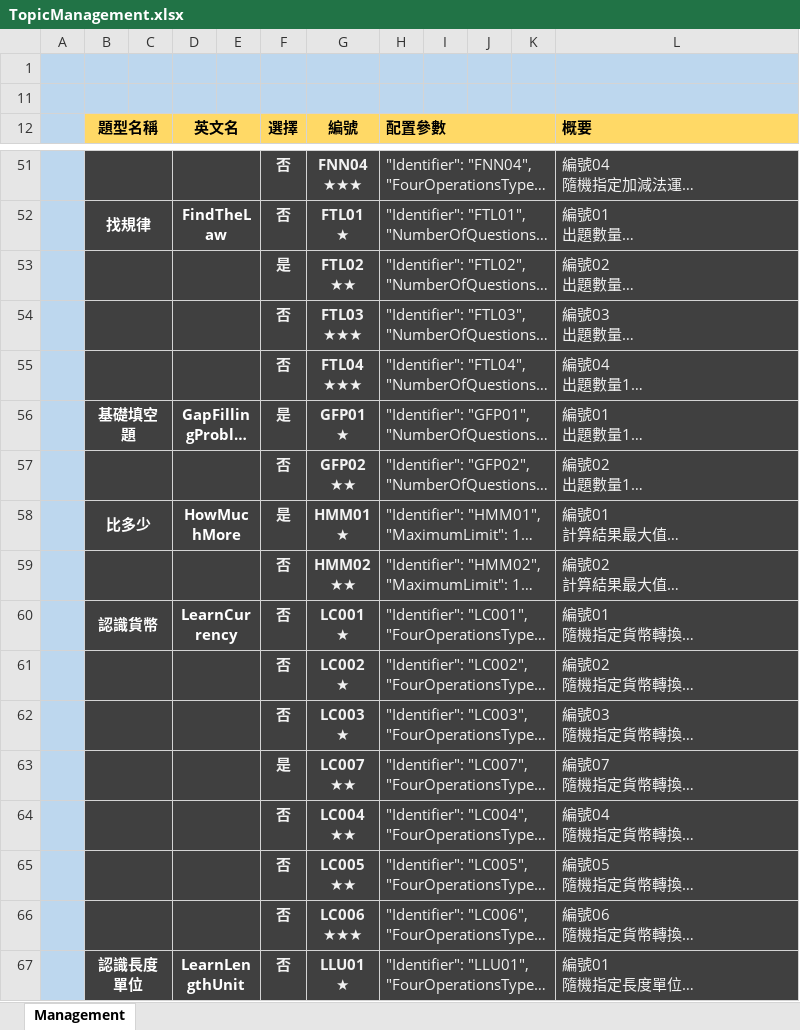
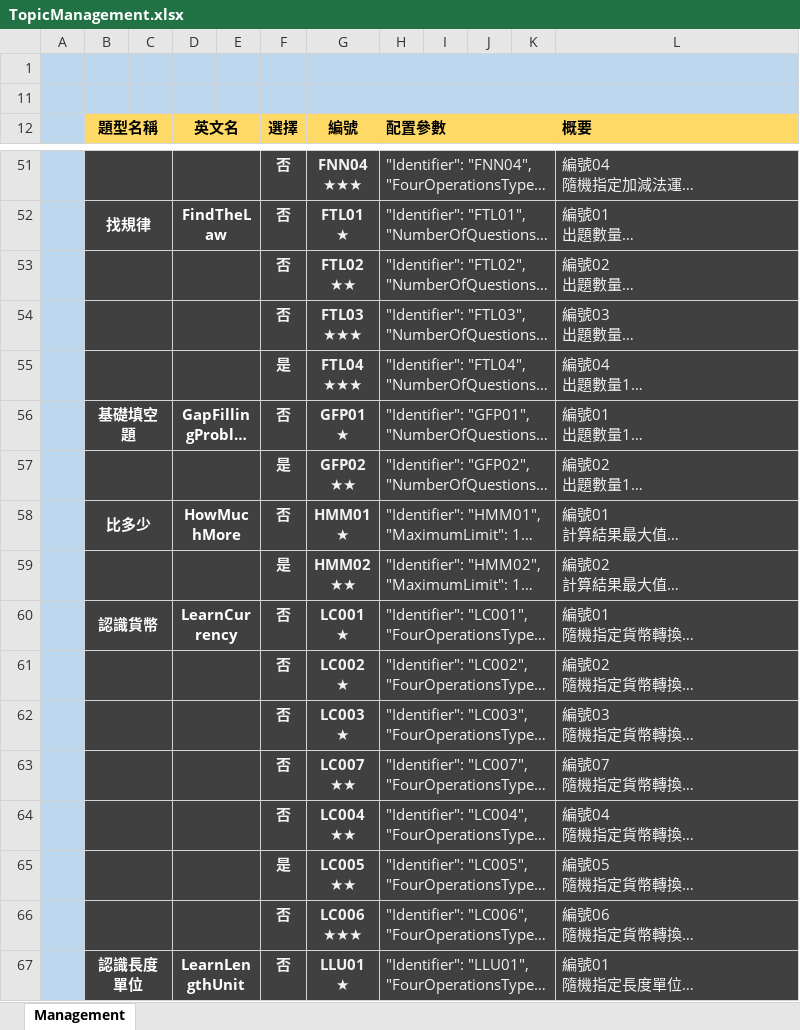
Before and after one commit to TonyZhangshi81/MyMathSheets, an Excel workbook: Tools/MathWordProblemsConsoleApp/App_Data/TopicManagement.xlsx, sheet Management, drawn as a sheet; only a part is shown, gaps mark what is left out; long unchanged cells end in …; values as stored, in another font and other column widths than the file's, no borders; conditional formats not drawn; the diff covers the shown part only; the diff names each change by its address in the sheet, - before the commit and + after, or states it on an @@ line.

```diff
--- a/Tools/MathWordProblemsConsoleApp/App_Data/TopicManagement.xlsx (sheet Management)
+++ b/Tools/MathWordProblemsConsoleApp/App_Data/TopicManagement.xlsx (sheet Management)
-F53 (選擇): 是
+F53 (選擇): 否
-F55 (選擇): 否
+F55 (選擇): 是
-F56 (選擇): 是
+F56 (選擇): 否
-F57 (選擇): 否
+F57 (選擇): 是
-F58 (選擇): 是
+F58 (選擇): 否
-F59 (選擇): 否
+F59 (選擇): 是
-F63 (選擇): 是
+F63 (選擇): 否
-F65 (選擇): 否
+F65 (選擇): 是
```
Also changed, not shown: 14 added rows and 15 edited cells elsewhere in this sheet, 13 other files.
